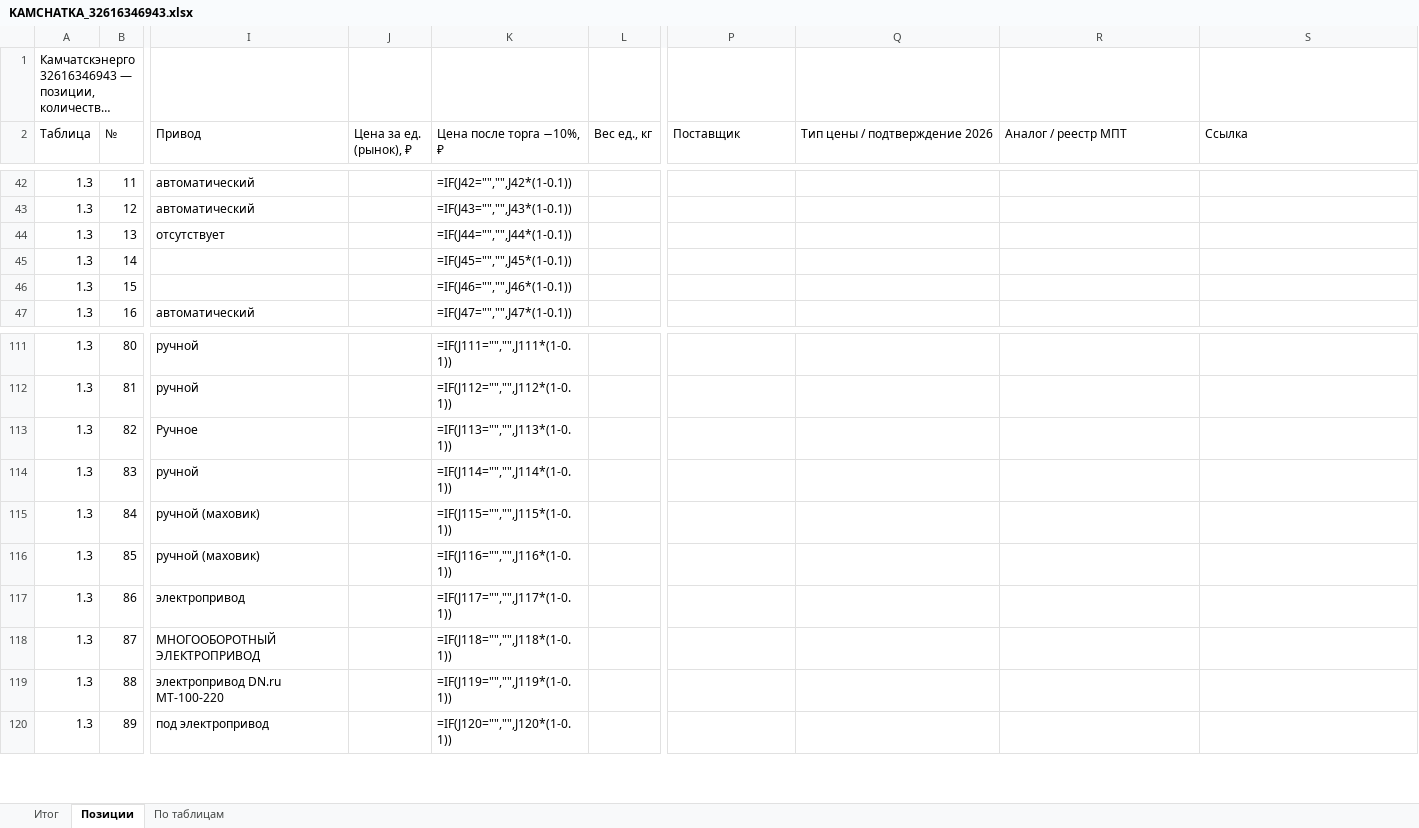
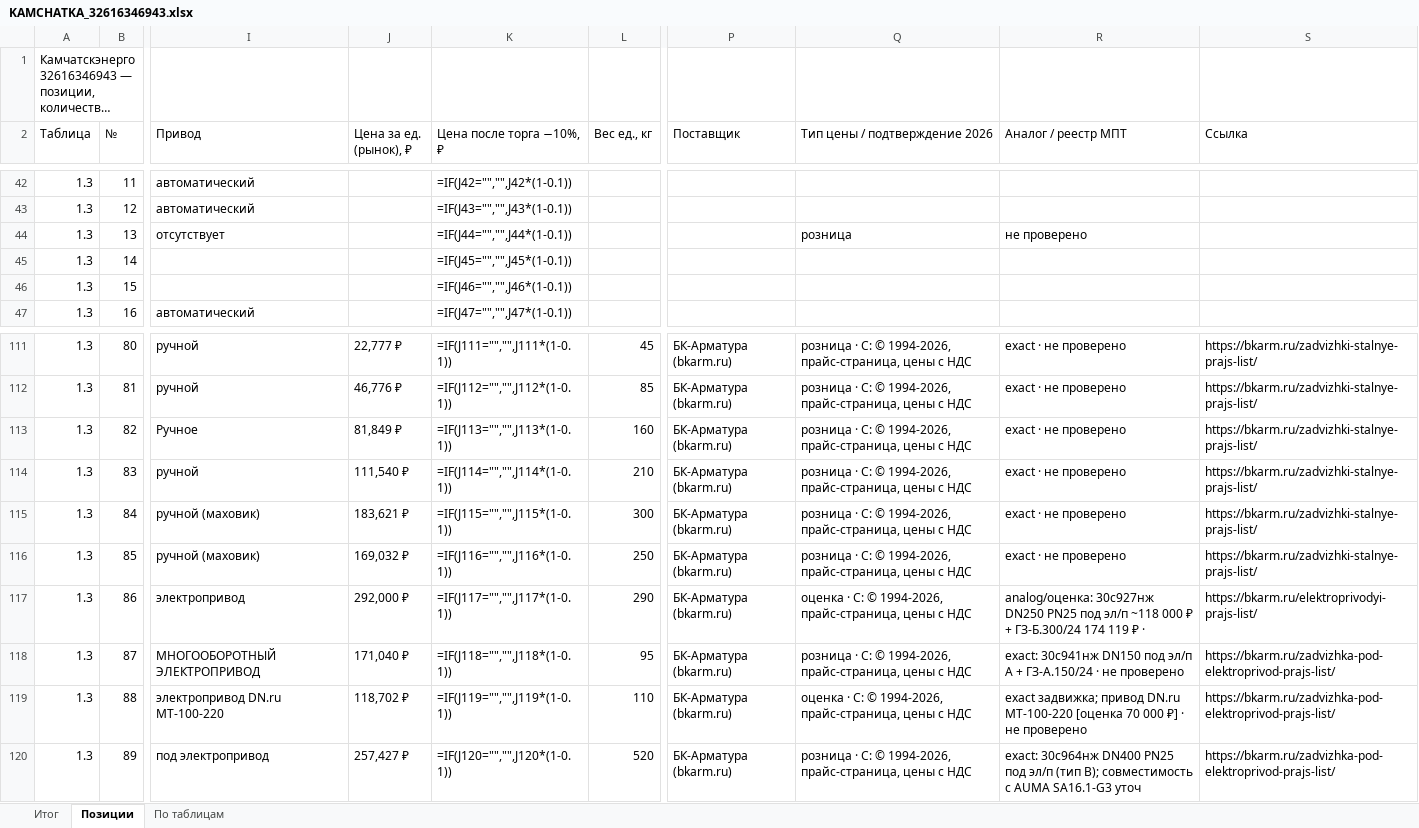
Before and after one commit to arorlov93/Tender-RUS-, an Excel workbook: KAMCHATKA_32616346943.xlsx, sheet Позиции, drawn as a sheet; only a part is shown, gaps mark what is left out; long unchanged cells end in …; values as stored, in another font and other column widths than the file's, no cell formats; formulas without a stored value are shown as written; the diff covers the shown part only; the diff names each change by its address in the sheet, - before the commit and + after, or states it on an @@ line.

```diff
--- a/KAMCHATKA_32616346943.xlsx (sheet Позиции)
+++ b/KAMCHATKA_32616346943.xlsx (sheet Позиции)
-Q44 (Тип цены / подтверждение 2026): (empty)
+Q44 (Тип цены / подтверждение 2026): розница
-R44 (Аналог / реестр МПТ): (empty)
+R44 (Аналог / реестр МПТ): не проверено
-J111 (Цена за ед. (рынок), ₽): (empty)
+J111 (Цена за ед. (рынок), ₽): 22,777 ₽
-L111 (Вес ед., кг): (empty)
+L111 (Вес ед., кг): 45
-P111:P120 (Поставщик): (empty)
+P111:P120 (Поставщик): БК-Арматура (bkarm.ru)
-Q111:Q116 (Тип цены / подтверждение 2026): (empty)
+Q111:Q116 (Тип цены / подтверждение 2026): розница · C: © 1994-2026, прайс-страница, цены с НДС
-R111:R116 (Аналог / реестр МПТ): (empty)
+R111:R116 (Аналог / реестр МПТ): exact · не проверено
-S111:S116 (Ссылка): (empty)
+S111:S116 (Ссылка): https://bkarm.ru/zadvizhki-stalnye-prajs-list/
-J112 (Цена за ед. (рынок), ₽): (empty)
+J112 (Цена за ед. (рынок), ₽): 46,776 ₽
-L112 (Вес ед., кг): (empty)
+L112 (Вес ед., кг): 85
-J113 (Цена за ед. (рынок), ₽): (empty)
+J113 (Цена за ед. (рынок), ₽): 81,849 ₽
-L113 (Вес ед., кг): (empty)
+L113 (Вес ед., кг): 160
-J114 (Цена за ед. (рынок), ₽): (empty)
+J114 (Цена за ед. (рынок), ₽): 111,540 ₽
-L114 (Вес ед., кг): (empty)
+L114 (Вес ед., кг): 210
-J115 (Цена за ед. (рынок), ₽): (empty)
+J115 (Цена за ед. (рынок), ₽): 183,621 ₽
-L115 (Вес ед., кг): (empty)
+L115 (Вес ед., кг): 300
-J116 (Цена за ед. (рынок), ₽): (empty)
+J116 (Цена за ед. (рынок), ₽): 169,032 ₽
-L116 (Вес ед., кг): (empty)
+L116 (Вес ед., кг): 250
-J117 (Цена за ед. (рынок), ₽): (empty)
+J117 (Цена за ед. (рынок), ₽): 292,000 ₽
-L117 (Вес ед., кг): (empty)
+L117 (Вес ед., кг): 290
-Q117 (Тип цены / подтверждение 2026): (empty)
+Q117 (Тип цены / подтверждение 2026): оценка · C: © 1994-2026, прайс-страница, цены с НДС
-R117 (Аналог / реестр МПТ): (empty)
+R117 (Аналог / реестр МПТ): analog/оценка: 30с927нж DN250 PN25 под эл/п ~118 000 ₽ + ГЗ-Б.300/24 174 119 ₽ ·
-S117 (Ссылка): (empty)
+S117 (Ссылка): https://bkarm.ru/elektroprivodyi-prajs-list/
-J118 (Цена за ед. (рынок), ₽): (empty)
+J118 (Цена за ед. (рынок), ₽): 171,040 ₽
-L118 (Вес ед., кг): (empty)
+L118 (Вес ед., кг): 95
-Q118 (Тип цены / подтверждение 2026): (empty)
+Q118 (Тип цены / подтверждение 2026): розница · C: © 1994-2026, прайс-страница, цены с НДС
-R118 (Аналог / реестр МПТ): (empty)
+R118 (Аналог / реестр МПТ): exact: 30с941нж DN150 под эл/п А + ГЗ-А.150/24 · не проверено
-S118:S120 (Ссылка): (empty)
+S118:S120 (Ссылка): https://bkarm.ru/zadvizhka-pod-elektroprivod-prajs-list/
-J119 (Цена за ед. (рынок), ₽): (empty)
+J119 (Цена за ед. (рынок), ₽): 118,702 ₽
-L119 (Вес ед., кг): (empty)
+L119 (Вес ед., кг): 110
-Q119 (Тип цены / подтверждение 2026): (empty)
+Q119 (Тип цены / подтверждение 2026): оценка · C: © 1994-2026, прайс-страница, цены с НДС
-R119 (Аналог / реестр МПТ): (empty)
+R119 (Аналог / реестр МПТ): exact задвижка; привод DN.ru МТ-100-220 [оценка 70 000 ₽] · не проверено
-J120 (Цена за ед. (рынок), ₽): (empty)
+J120 (Цена за ед. (рынок), ₽): 257,427 ₽
-L120 (Вес ед., кг): (empty)
+L120 (Вес ед., кг): 520
-Q120 (Тип цены / подтверждение 2026): (empty)
+Q120 (Тип цены / подтверждение 2026): розница · C: © 1994-2026, прайс-страница, цены с НДС
-R120 (Аналог / реестр МПТ): (empty)
+R120 (Аналог / реестр МПТ): exact: 30с964нж DN400 PN25 под эл/п (тип В); совместимость с AUMA SA16.1-G3 уточ
```
Also changed, not shown: 1118 edited cells elsewhere in this sheet, cell formats, 1 other file.
